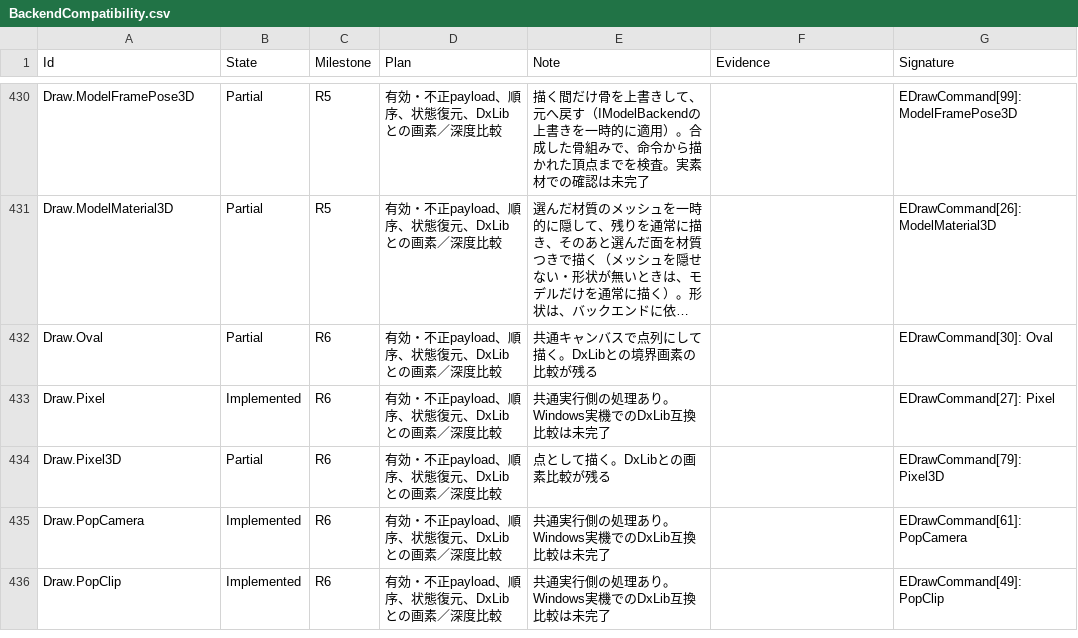
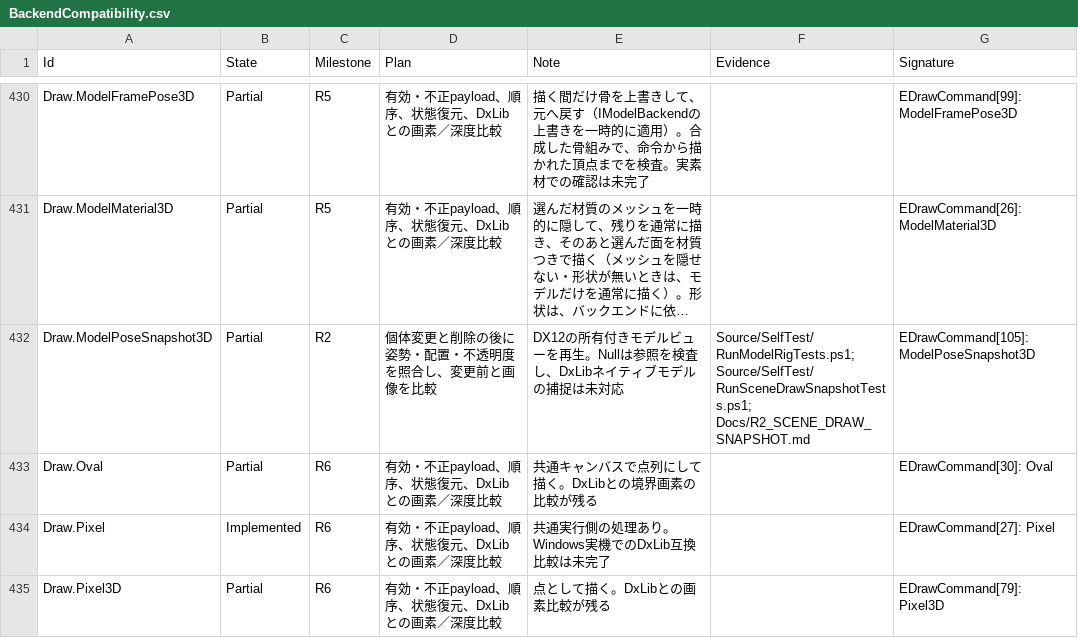
Before and after one commit to mynameisGaku/mazigatiDX, a CSV file: Docs/BackendCompatibility.csv, drawn as a sheet; only a part is shown, gaps mark what is left out; the shorter side is filled out with more unchanged rows; long unchanged cells end in …; the diff names each change by its address in the sheet, - before the commit and + after, or states it on an @@ line.

```diff
--- a/Docs/BackendCompatibility.csv
+++ b/Docs/BackendCompatibility.csv
+row 432: Draw.ModelPoseSnapshot3D | Partial | R2 | 個体変更と削除の後に姿勢・配置・不透明度を照合し、変更前と画像を比較 | DX12の所有付きモデルビューを再生。Nullは参照を検査し、DxLibネイティブモデルの捕捉は未対応 | Source/SelfTest/RunModelRigTests.ps1; Source/SelfTest/RunSceneDrawSnapshotTests.ps1; Docs/R2_SCENE_DRAW_SNAPSHOT.md | EDrawCommand[105]: ModelPoseSnapshot3D
```
Also changed, not shown: 24 other files.
